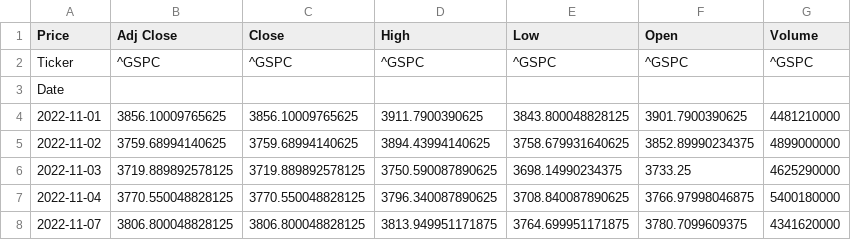
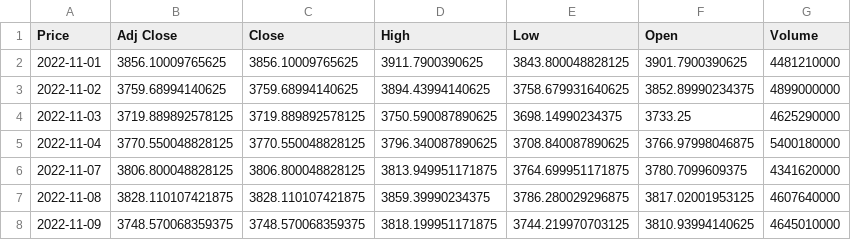
Before and after one commit to RatanakamonS/Stock_Price, a CSV file: gspc_ohlcv.csv, drawn as a sheet; only a part is shown; the shorter side is filled out with more unchanged rows.

Commit message:
Clean up gspc_ohlcv.csv by removing unnecessary headers
Removed the Ticker and Date header rows from the CSV.

```diff
--- a/gspc_ohlcv.csv
+++ b/gspc_ohlcv.csv
@@ -1,4 +1,2 @@
 Price,Adj Close,Close,High,Low,Open,Volume
-Ticker,^GSPC,^GSPC,^GSPC,^GSPC,^GSPC,^GSPC
-Date,,,,,,
 2022-11-01,3856.10009765625,3856.10009765625,3911.7900390625,3843.800048828125,3901.7900390625,4481210000
```
